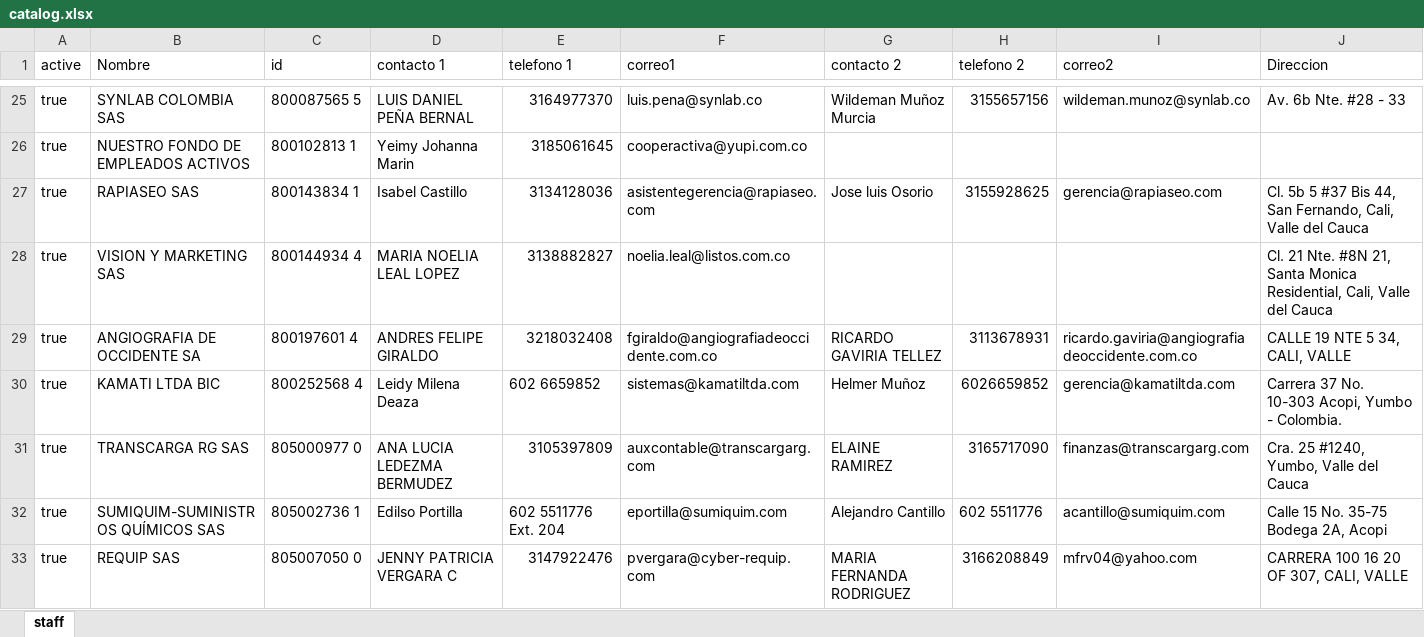
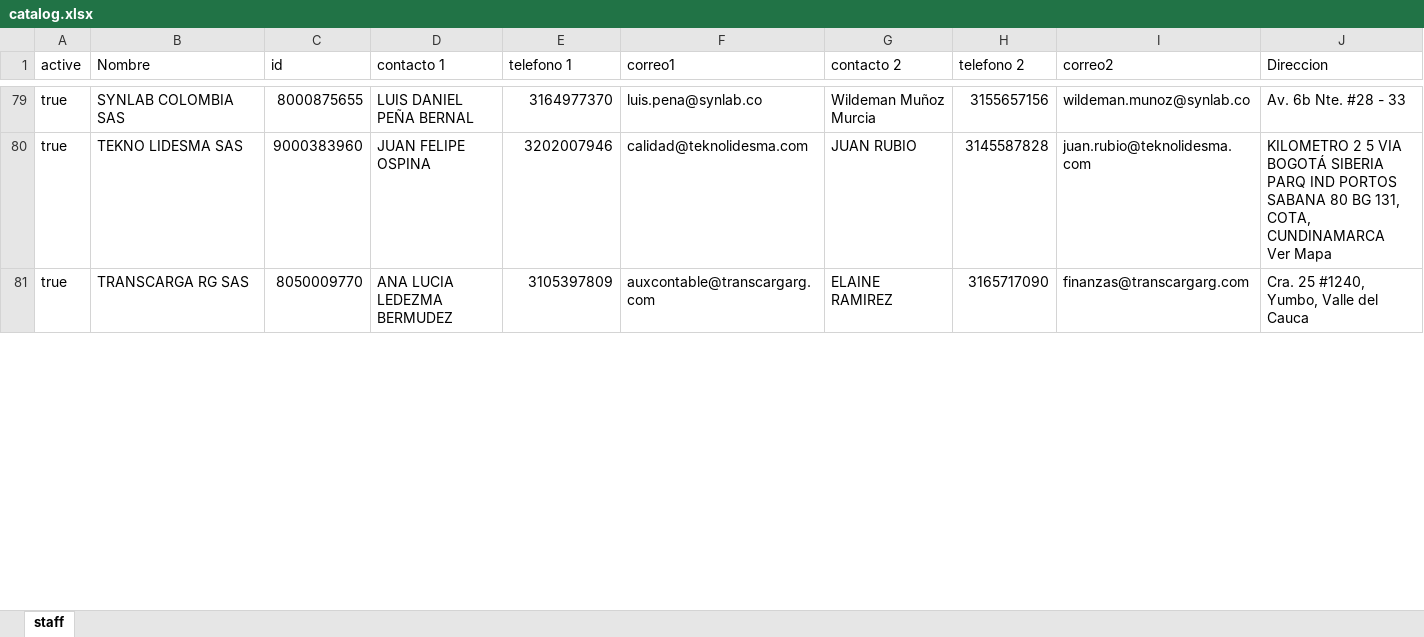
Before and after one commit to gongonut/taskybk_a, an Excel workbook: .catalog/catalog.xlsx, sheet staff, drawn as a sheet; only a part is shown, gaps mark what is left out; values as stored, in another font and other column widths than the file's, no cell formats; removed rows and columns are numbered as before the commit, all else as after; ↵ is a line break in a cell; the diff covers the shown part only; the diff names each change by its address in the sheet, - before the commit and + after, or states it on an @@ line.

```diff
--- a/.catalog/catalog.xlsx (sheet staff)
+++ b/.catalog/catalog.xlsx (sheet staff)
-C79 (id): 800087565 5
+C79 (id): 8000875655
-row 26: true | NUESTRO FONDO DE EMPLEADOS ACTIVOS | 800102813 1 | Yeimy Johanna Marin | 3185061645 | cooperactiva@yupi.com.co
-row 27: true | RAPIASEO SAS | 800143834 1 | Isabel Castillo | 3134128036 | asistentegerencia@rapiaseo.com | Jose luis Osorio | 3155928625 | gerencia@rapiaseo.com | Cl. 5b 5 #37 Bis 44, San Fernando, Cali, Valle del Cauca
-row 28: true | VISION Y MARKETING SAS | 800144934 4 | MARIA NOELIA LEAL LOPEZ | 3138882827 | noelia.leal@listos.com.co |  |  |  | Cl. 21 Nte. #8N 21, Santa Monica Residential, Cali, Valle del Cauca
-row 29: true | ANGIOGRAFIA DE OCCIDENTE SA | 800197601 4 | ANDRES FELIPE GIRALDO | 3218032408 | fgiraldo@angiografiadeoccidente.com.co | RICARDO GAVIRIA TELLEZ | 3113678931 | ricardo.gaviria@angiografiadeoccidente.com.co | CALLE 19 NTE 5 34, CALI, VALLE
-row 30: true | KAMATI LTDA BIC | 800252568 4 | Leidy Milena Deaza | 602 6659852 | sistemas@kamatiltda.com | Helmer Muñoz | 6026659852 | gerencia@kamatiltda.com | Carrera 37 No. 10-303 Acopi, Yumbo - Colombia.
+row 80: true | TEKNO LIDESMA SAS | 9000383960 | JUAN FELIPE OSPINA | 3202007946 | calidad@teknolidesma.com | JUAN RUBIO | 3145587828 | juan.rubio@teknolidesma.com | KILOMETRO 2 5 VIA BOGOTÁ SIBERIA PARQ IND PORTOS SABANA 80 BG 131, COTA, CUNDINAMARCA ↵ Ver Mapa
-C81 (id): 805000977 0
+C81 (id): 8050009770
-row 32: true | SUMIQUIM-SUMINISTROS QUÍMICOS SAS | 805002736 1 | Edilso Portilla | 602 5511776 Ext. 204 | eportilla@sumiquim.com | Alejandro Cantillo | 602 5511776 | acantillo@sumiquim.com | Calle 15 No. 35-75 Bodega 2A, Acopi
-row 33: true | REQUIP SAS | 805007050 0 | JENNY PATRICIA VERGARA C | 3147922476 | pvergara@cyber-requip.com | MARIA FERNANDA RODRIGUEZ | 3166208849 | mfrv04@yahoo.com | CARRERA 100 16 20 OF 307, CALI, VALLE
```
Also changed, not shown: 74 added rows, 98 removed rows, 2 moved rows and 5 edited cells elsewhere in this sheet, cell formats, 11 other files.
